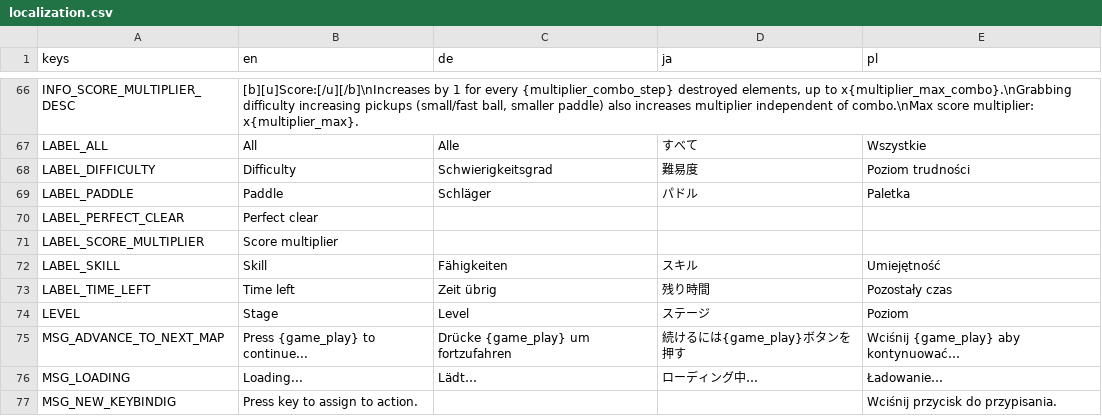
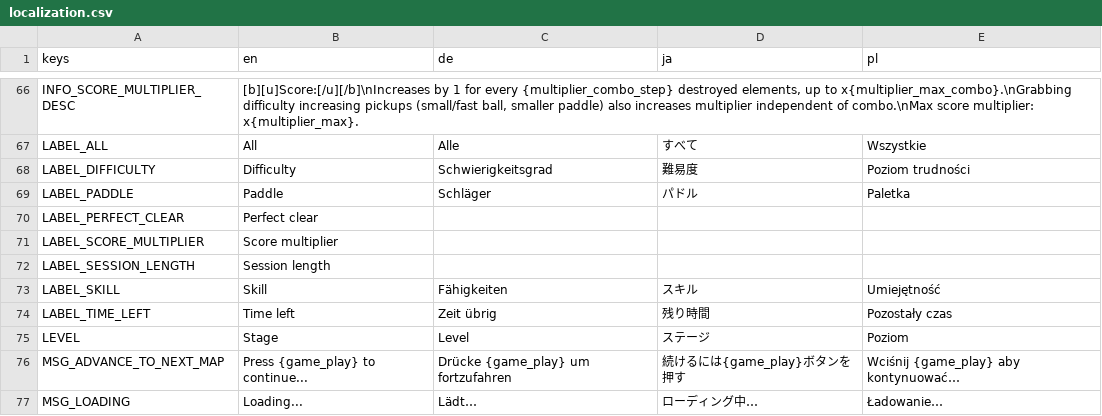
Before and after one commit to DA-I0/BlockBreaker, a CSV file: assets/text/localization/localization.csv, drawn as a sheet; only a part is shown, gaps mark what is left out; the shorter side is filled out with more unchanged rows.

Commit message:
Implemented customizable session length

```diff
--- a/assets/text/localization/localization.csv
+++ b/assets/text/localization/localization.csv
@@ -71,2 +71,3 @@ LABEL_PERFECT_CLEAR,Perfect clear,,,
 LABEL_SCORE_MULTIPLIER,Score multiplier,,,
+LABEL_SESSION_LENGTH,Session length,,,
 LABEL_SKILL,Skill,Fähigkeiten,スキル,Umiejętność
```
Also changed, not shown: 8 other files.
